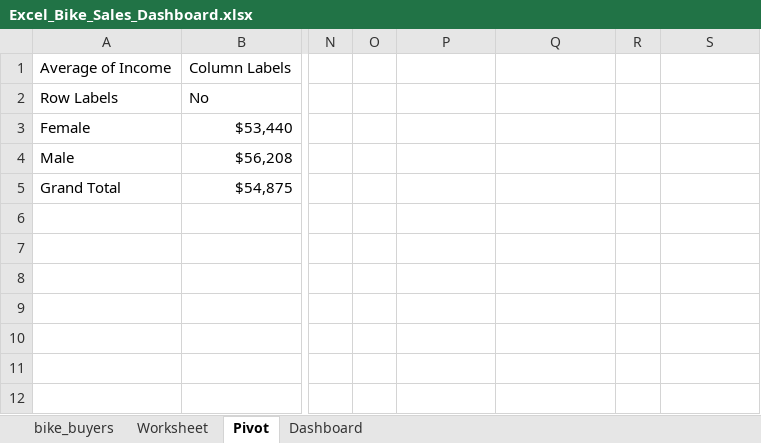
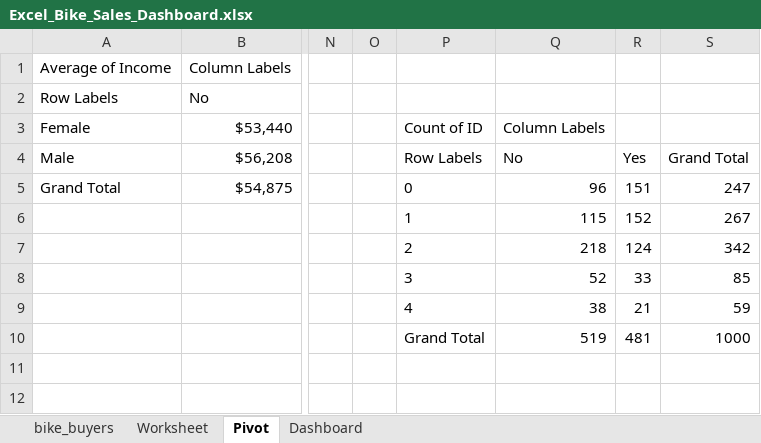
Before and after one commit to busepek/data-analysis-projects, an Excel workbook: Excel_Bike_Sales_Dashboard.xlsx, sheet Pivot, drawn as a sheet; only a part is shown, gaps mark what is left out; values as stored, in another font and other column widths than the file's, no borders; charts and pictures not drawn; rows hold the shown columns only; the diff names each change by its address in the sheet, - before the commit and + after, or states it on an @@ line.

Commit message:
Add files via upload
Added dashboard file and screenshot.

```diff
--- a/Excel_Bike_Sales_Dashboard.xlsx (sheet Pivot)
+++ b/Excel_Bike_Sales_Dashboard.xlsx (sheet Pivot)
-P3: (empty)
+P3: Count of ID
-Q3: (empty)
+Q3: Column Labels
-P4: (empty)
+P4: Row Labels
-Q4: (empty)
+Q4: No
-R4: (empty)
+R4: Yes
-S4: (empty)
+S4: Grand Total
-P5: (empty)
+P5: 0
-Q5: (empty)
+Q5: 96
-R5: (empty)
+R5: 151
-S5: (empty)
+S5: 247
-row 6: (empty)
+row 6:  |  |  |  | 1 | 115 | 152 | 267
-row 7: (empty)
+row 7:  |  |  |  | 2 | 218 | 124 | 342
-row 8: (empty)
+row 8:  |  |  |  | 3 | 52 | 33 | 85
-row 9: (empty)
+row 9:  |  |  |  | 4 | 38 | 21 | 59
-row 10: (empty)
+row 10:  |  |  |  | Grand Total | 519 | 481 | 1000
```
Also changed, not shown: charts or pictures, 1 other file.
